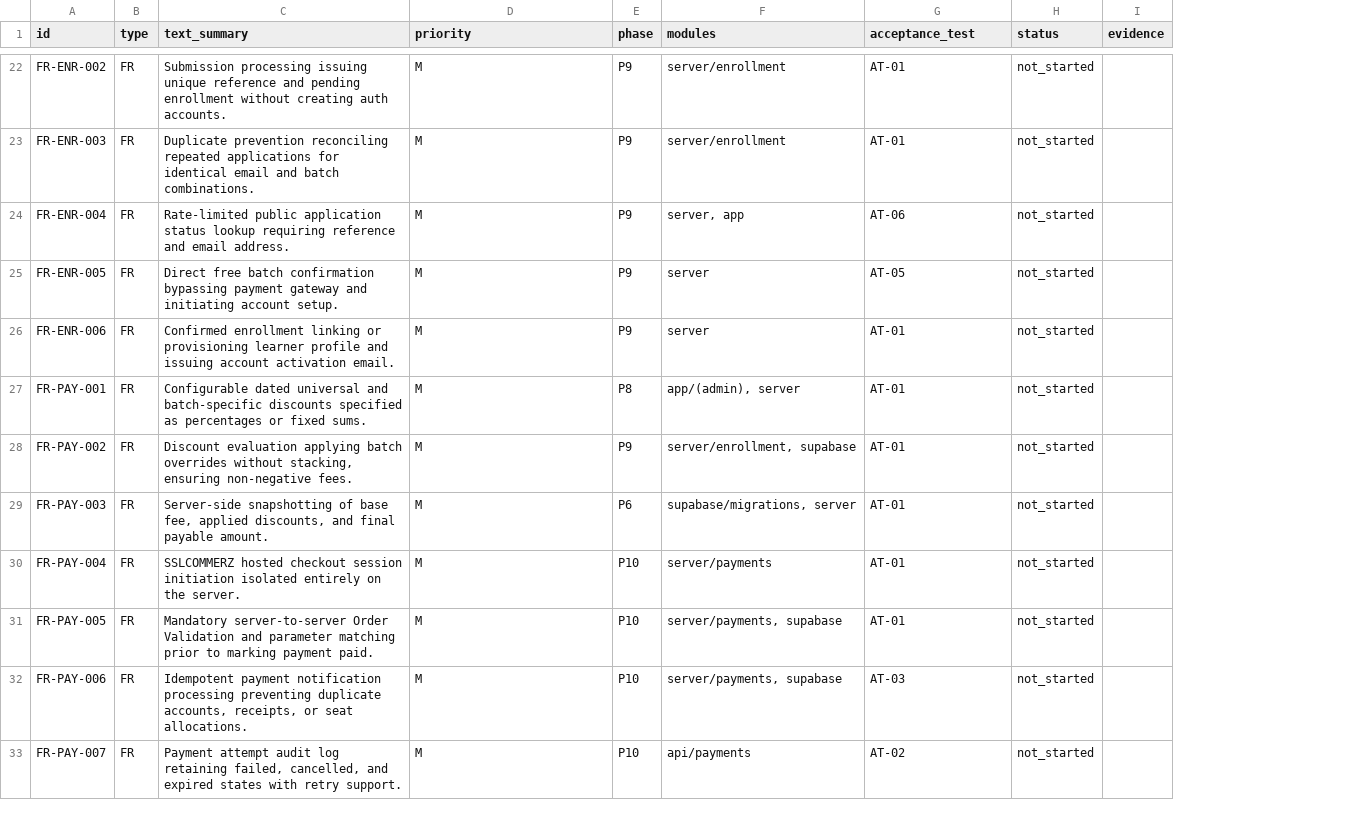
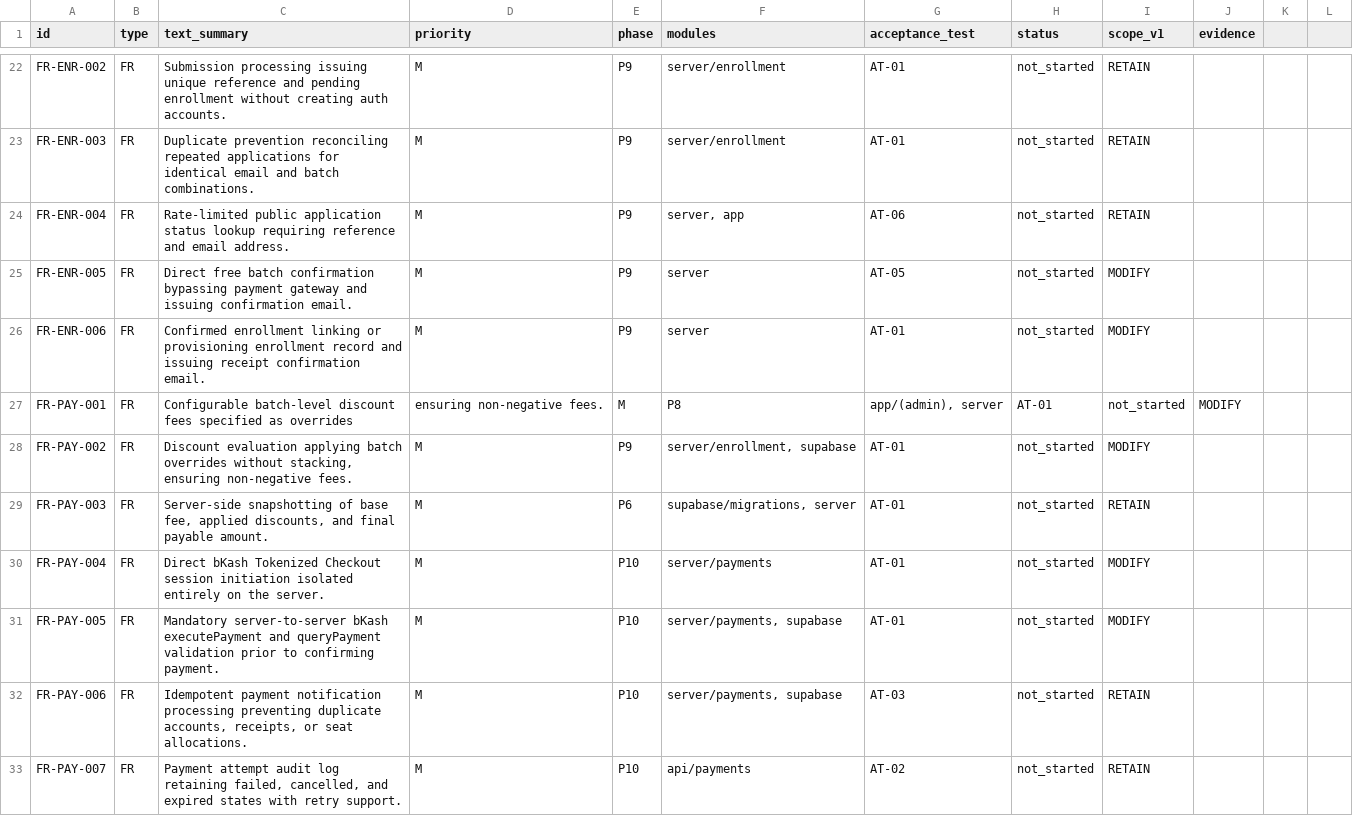
Before and after one commit to lnatechnicalassets-wq/LNA-Website, a CSV file: docs/traceability.csv, drawn as a sheet; only a part is shown, gaps mark what is left out; addresses are those after the commit; the diff covers the shown part only; the diff names each change by its address in the sheet, - before the commit and + after, or states it on an @@ line.

Commit message:
docs(governance): align scope with 7 approved modules and adopt risk-based testing [NFR-MNT-01]

```diff
--- a/docs/traceability.csv
+++ b/docs/traceability.csv
+column I (scope_v1), rows 22-33: RETAIN | RETAIN | RETAIN | MODIFY | MODIFY | not_started | MODIFY | RETAIN | MODIFY | MODIFY | RETAIN | RETAIN
+column K, empty
+column L, empty
-C25 (text_summary): …gateway and initiating account setup.
+C25 (text_summary): …gateway and issuing confirmation email.
-C26 (text_summary): …or provisioning learner profile and issuing account activation email.
+C26 (text_summary): …or provisioning enrollment record and issuing receipt confirmation email.
-C27 (text_summary): Configurable dated universal and batch-specific discounts specified as percentages or fixed sums.
+C27 (text_summary): Configurable batch-level discount fees specified as overrides
-D27 (priority): M
+D27 (priority): ensuring non-negative fees.
-E27 (phase): P8
+E27 (phase): M
-F27 (modules): app/(admin), server
+F27 (modules): P8
-G27 (acceptance_test): AT-01
+G27 (acceptance_test): app/(admin), server
-H27 (status): not_started
+H27 (status): AT-01
-J27 (evidence): (empty)
+J27 (evidence): MODIFY
-C30 (text_summary): SSLCOMMERZ hosted checkout session initiation…
+C30 (text_summary): Direct bKash Tokenized Checkout session initiation…
-C31 (text_summary): Mandatory server-to-server Order Validation and parameter matching prior to marking payment paid.
+C31 (text_summary): Mandatory server-to-server bKash executePayment and queryPayment validation prior to confirming payment.
```
Also changed, not shown: 70 edited cells elsewhere in this file, 9 other files.
